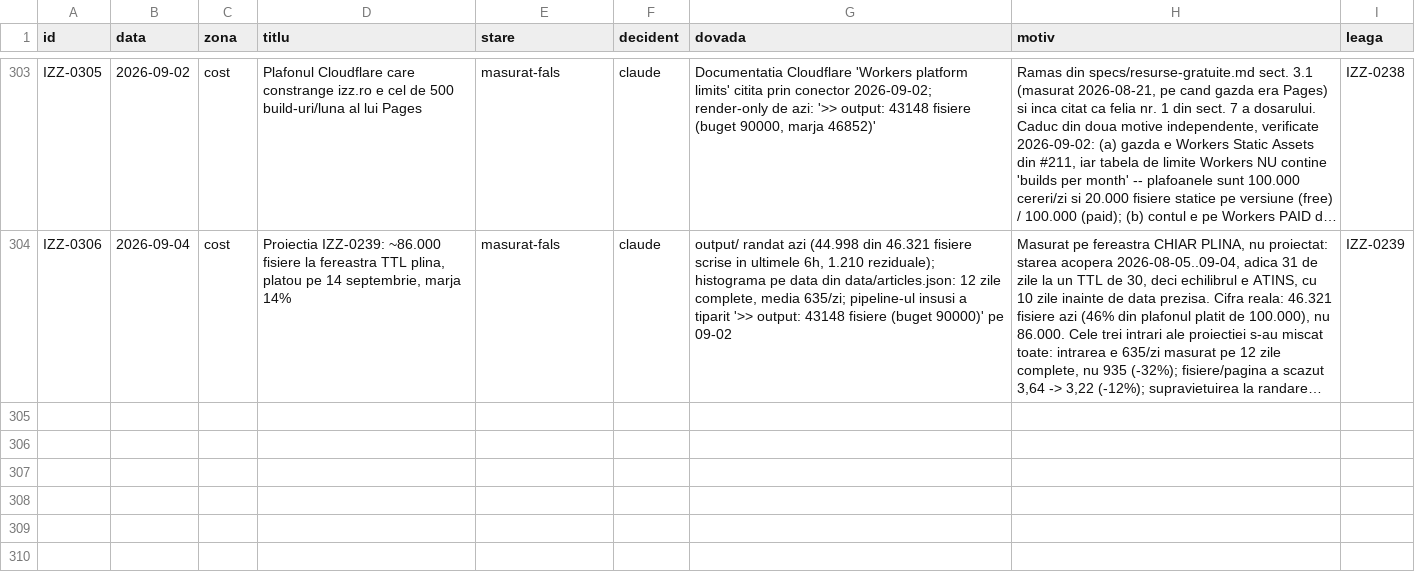
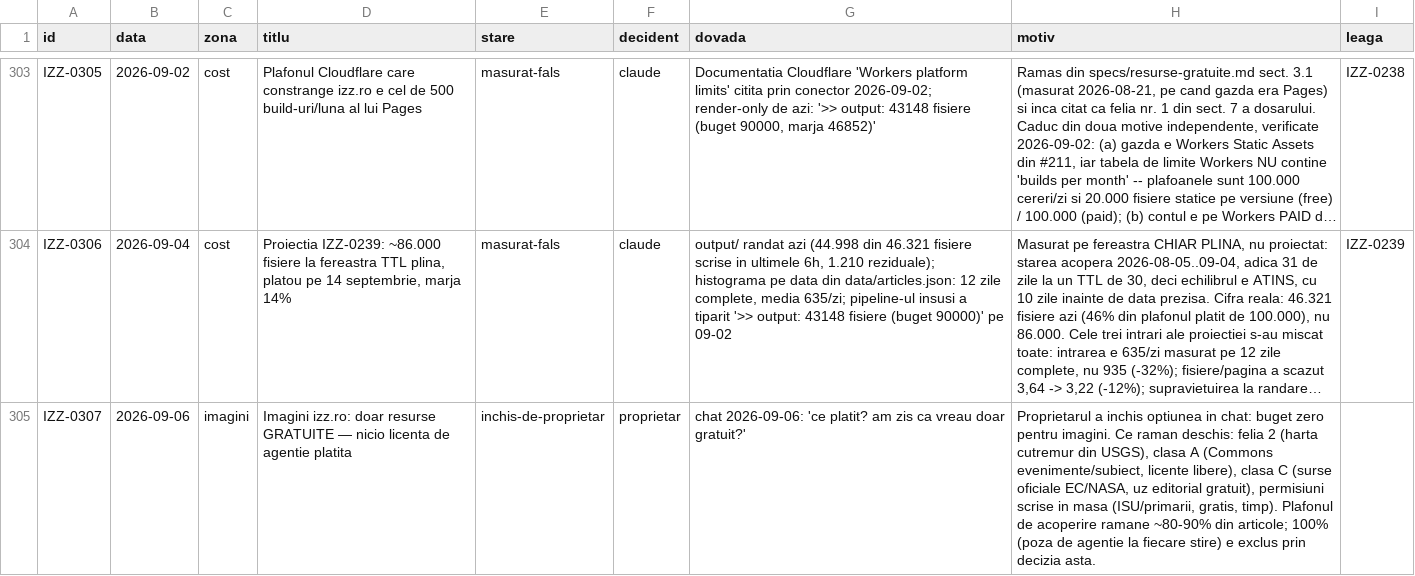
Before and after one commit to Ramanul/izz-ro, a TSV file: specs/registru.tsv, drawn as a sheet; only a part is shown, gaps mark what is left out; long unchanged cells end in …; the diff names each change by its address in the sheet, - before the commit and + after, or states it on an @@ line.

Commit message:
docs(registru): IZZ-0307 — imagini doar gratuite, inchis de proprietar

```diff
--- a/specs/registru.tsv
+++ b/specs/registru.tsv
+row 305: IZZ-0307 | 2026-09-06 | imagini | Imagini izz.ro: doar resurse GRATUITE — nicio licenta de agentie platita | inchis-de-proprietar | proprietar | chat 2026-09-06: 'ce platit? am zis ca vreau doar gratuit?' | Proprietarul a inchis optiunea in chat: buget zero pentru imagini. Ce raman deschis: felia 2 (harta cutremur din USGS), clasa A (Commons evenimente/subiect, licente libere), clasa C (surse oficiale EC/NASA, uz editorial gratuit), permisiuni scrise in masa (ISU/primarii, gratis, timp). Plafonul de acoperire ramane ~80-90% din articole; 100% (poza de agentie la fiecare stire) e exclus prin decizia asta.
```
